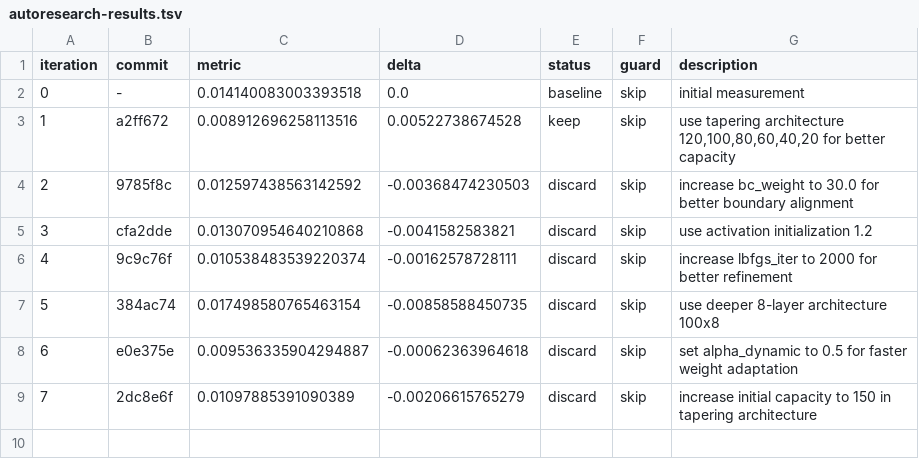
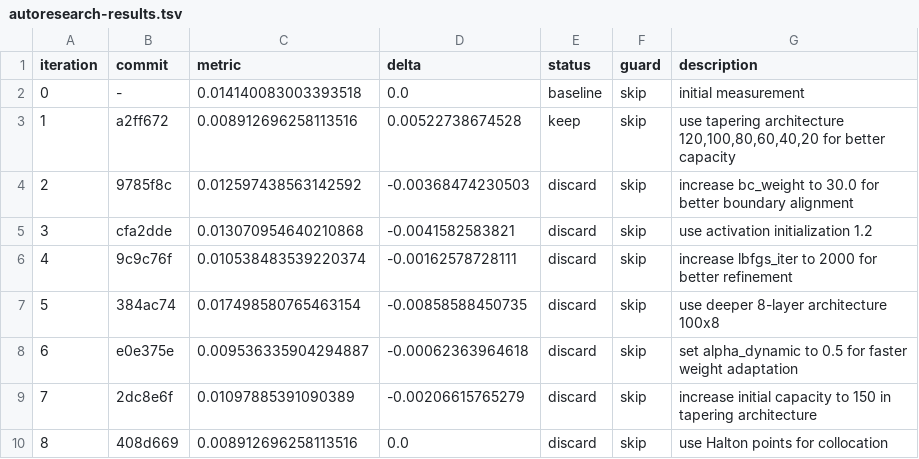
Before and after one commit to Eaglw/PINN-tesi, a TSV file: autoresearch-results.tsv, drawn as a sheet; the diff names each change by its address in the sheet, - before the commit and + after, or states it on an @@ line.

```diff
--- a/autoresearch-results.tsv
+++ b/autoresearch-results.tsv
+row 10: 8 | 408d669 | 0.008912696258113516 | 0.0 | discard | skip | use Halton points for collocation
```
Also changed, not shown: heat2dmini/mini_results.csv, 1 other file.
